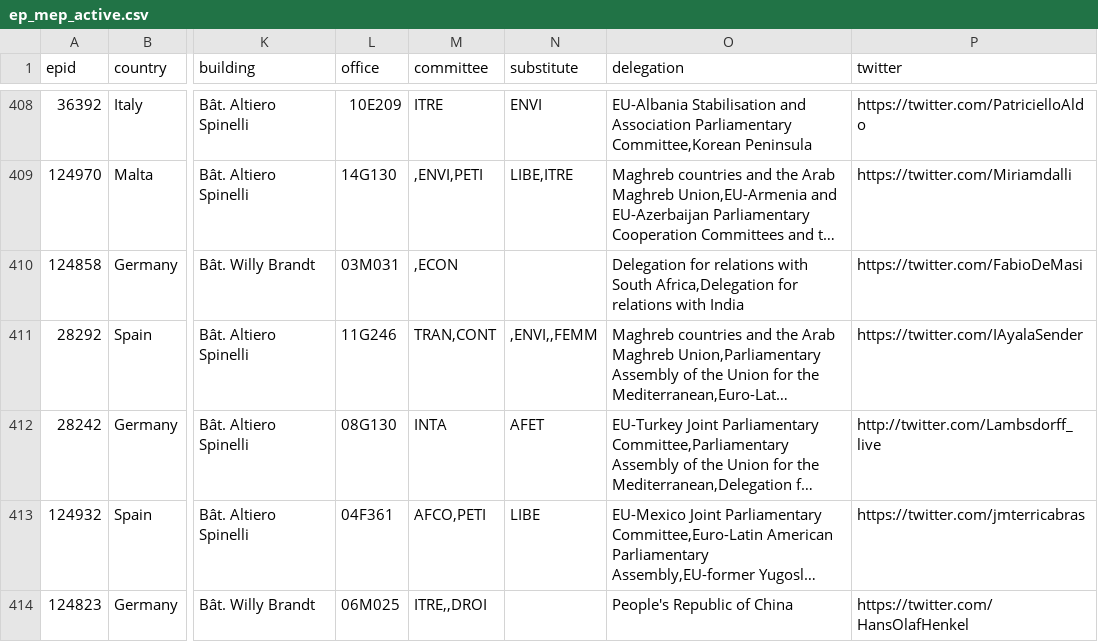
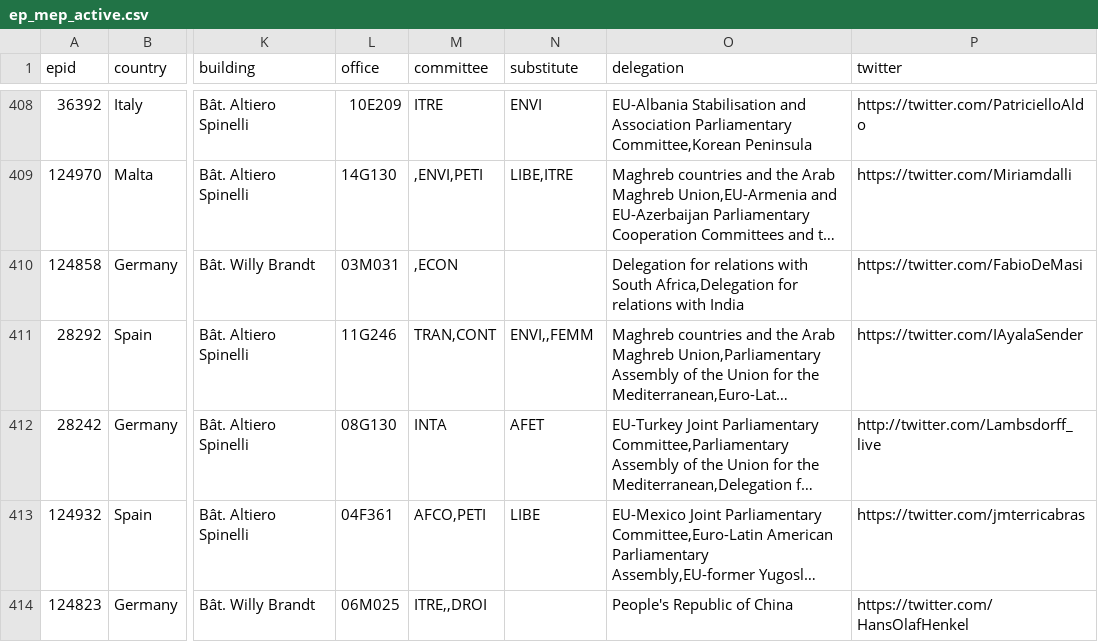
Before and after one commit to TechToThePeople/parltrack-tools, a CSV file: ep_mep_active.csv, drawn as a sheet; only a part is shown, gaps mark what is left out; long unchanged cells end in …; the diff covers the shown part only; the diff names each change by its address in the sheet, - before the commit and + after, or states it on an @@ line.

```diff
--- a/ep_mep_active.csv
+++ b/ep_mep_active.csv
-N411 (substitute): ,ENVI,,FEMM
+N411 (substitute): ENVI,,FEMM
```
Also changed, not shown: 4 added rows, 5 removed rows, 2 moved rows and 40 edited cells elsewhere in this file.
